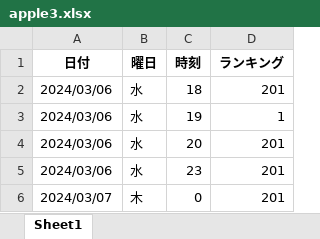
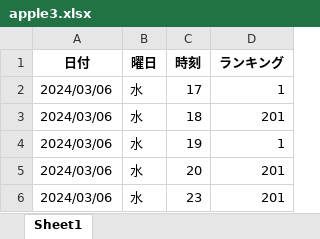
Before and after one commit to o25042124-boop/nibannkeiei-podcast-ranking-viewer, an Excel workbook: excel/apple3.xlsx, sheet Sheet1, drawn as a sheet; only a part is shown; the shorter side is filled out with more unchanged rows; values as stored, in another font and other column widths than the file's, no borders; the diff names each change by its address in the sheet, - before the commit and + after, or states it on an @@ line.

Commit message:
Daily auto-update and Updated apple json and excel files

```diff
--- a/excel/apple3.xlsx (sheet Sheet1)
+++ b/excel/apple3.xlsx (sheet Sheet1)
+row 2: 2024/03/06 | 水 | 17 | 1
```
Also changed, not shown: excel/amazon.xlsx, excel/apple1.xlsx, 4 other files.
